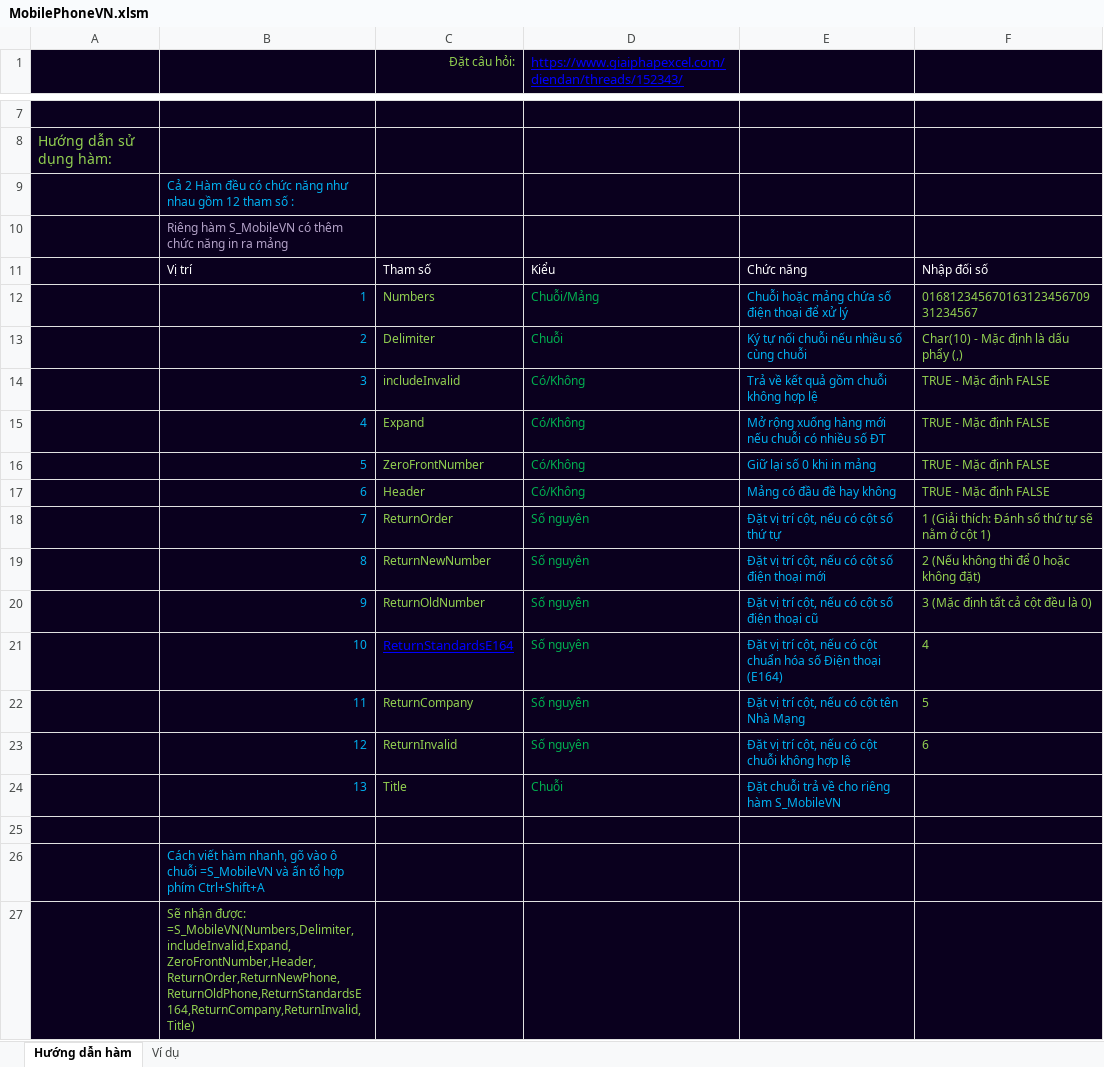
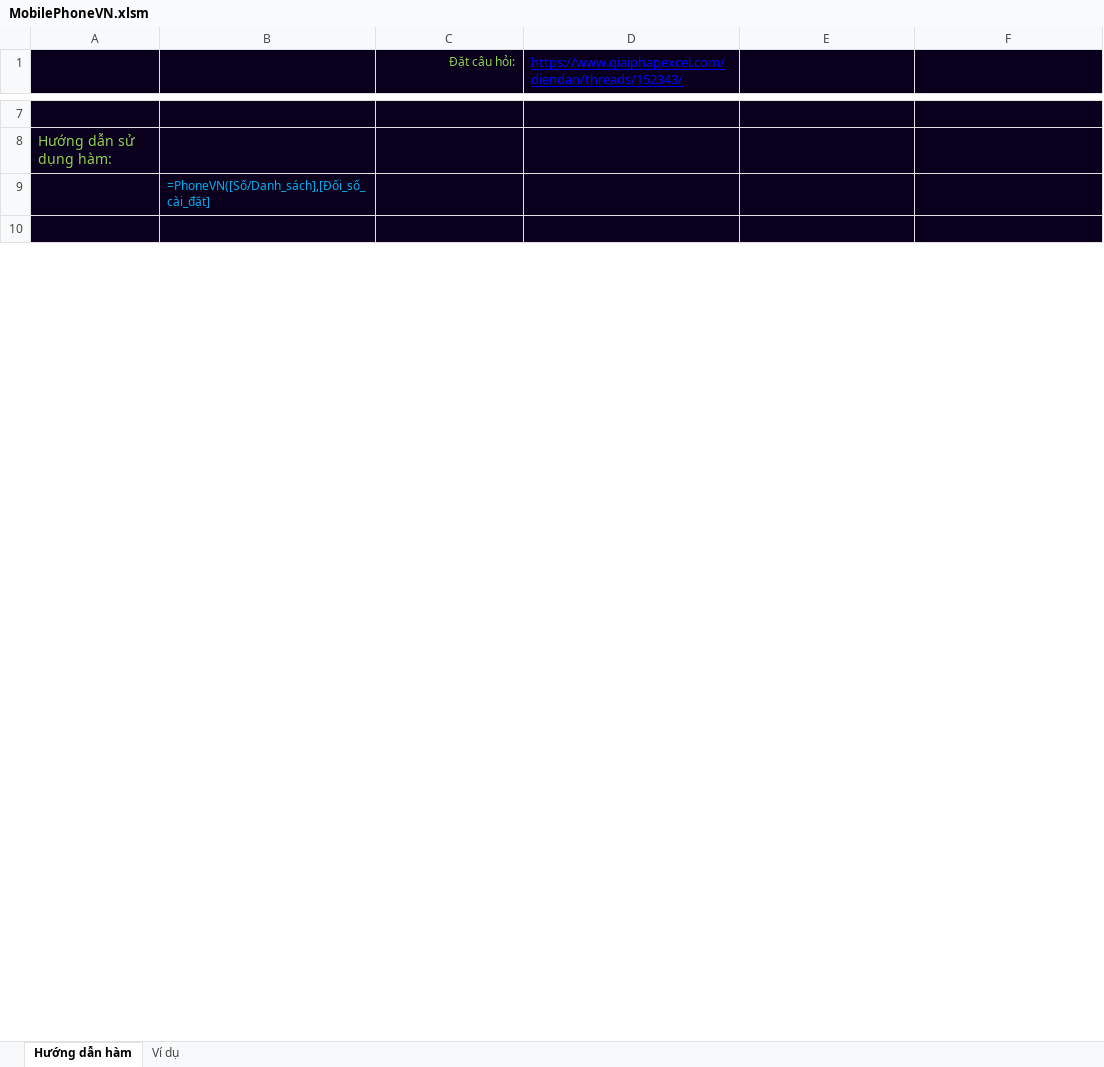
Before and after one commit to SanbiVN/MobilePhoneVN, an Excel workbook: MobilePhoneVN.xlsm, sheet Hướng dẫn hàm, drawn as a sheet; only a part is shown, gaps mark what is left out; values as stored, in another font and other column widths than the file's, no borders; removed rows and columns are numbered as before the commit, all else as after; the diff covers the shown part only; the diff names each change by its address in the sheet, - before the commit and + after, or states it on an @@ line.

Commit message:
Update MobilePhoneVN.xlsm

```diff
--- a/MobilePhoneVN.xlsm (sheet Hướng dẫn hàm)
+++ b/MobilePhoneVN.xlsm (sheet Hướng dẫn hàm)
-B9: Cả 2 Hàm đều có chức năng như nhau gồm 12 tham số :
+B9: =PhoneVN([Số/Danh_sách],[Đối_số_cài_đặt]
-row 10:  | Riêng hàm S_MobileVN có thêm chức năng in ra mảng
-row 11:  | Vị trí | Tham số | Kiểu | Chức năng | Nhập đối số
-row 12:  | 1 | Numbers | Chuỗi/Mảng | Chuỗi hoặc mảng chứa số điện thoại để xử lý | 01681234567016312345670931234567
-row 13:  | 2 | Delimiter | Chuỗi | Ký tự nối chuỗi nếu nhiều số cùng chuỗi | Char(10) - Mặc định là dấu phẩy (,)
-row 14:  | 3 | includeInvalid | Có/Không | Trả về kết quả gồm chuỗi không hợp lệ | TRUE - Mặc định FALSE
-row 15:  | 4 | Expand | Có/Không | Mở rộng xuống hàng mới nếu chuỗi có nhiều số ĐT | TRUE - Mặc định FALSE
-row 16:  | 5 | ZeroFrontNumber | Có/Không | Giữ lại số 0 khi in mảng | TRUE - Mặc định FALSE
-row 17:  | 6 | Header | Có/Không | Mảng có đầu đề hay không | TRUE - Mặc định FALSE
-row 18:  | 7 | ReturnOrder | Số nguyên | Đặt vị trí cột, nếu có cột số thứ tự | 1 (Giải thích: Đánh số thứ tự sẽ nằm ở cột 1)
-row 19:  | 8 | ReturnNewNumber | Số nguyên | Đặt vị trí cột, nếu có cột số điện thoại mới | 2 (Nếu không thì để 0 hoặc không đặt)
-row 20:  | 9 | ReturnOldNumber | Số nguyên | Đặt vị trí cột, nếu có cột số điện thoại cũ | 3 (Mặc định tất cả cột đều là 0)
-row 21:  | 10 | ReturnStandardsE164 | Số nguyên | Đặt vị trí cột, nếu có cột chuẩn hóa số Điện thoại (E164) | 4
-row 22:  | 11 | ReturnCompany | Số nguyên | Đặt vị trí cột, nếu có cột tên Nhà Mạng | 5
-row 23:  | 12 | ReturnInvalid | Số nguyên | Đặt vị trí cột, nếu có cột chuỗi không hợp lệ | 6
-row 24:  | 13 | Title | Chuỗi | Đặt chuỗi trả về cho riêng hàm S_MobileVN
-row 26:  | Cách viết hàm nhanh, gõ vào ô chuỗi =S_MobileVN và ấn tổ hợp phím Ctrl+Shift+A
-row 27:  | Sẽ nhận được: =S_MobileVN(Numbers,Delimiter,includeInvalid,Expand,ZeroFrontNumber,Header,ReturnOrder,ReturnNewPhone,ReturnOldPhone,ReturnStandardsE164,ReturnCompany,ReturnInvalid,Title)
```
Also changed, not shown: 11 added rows, 16 removed rows and 5 edited cells elsewhere in this sheet, sheet Ví dụ, formulas that keep their value.
